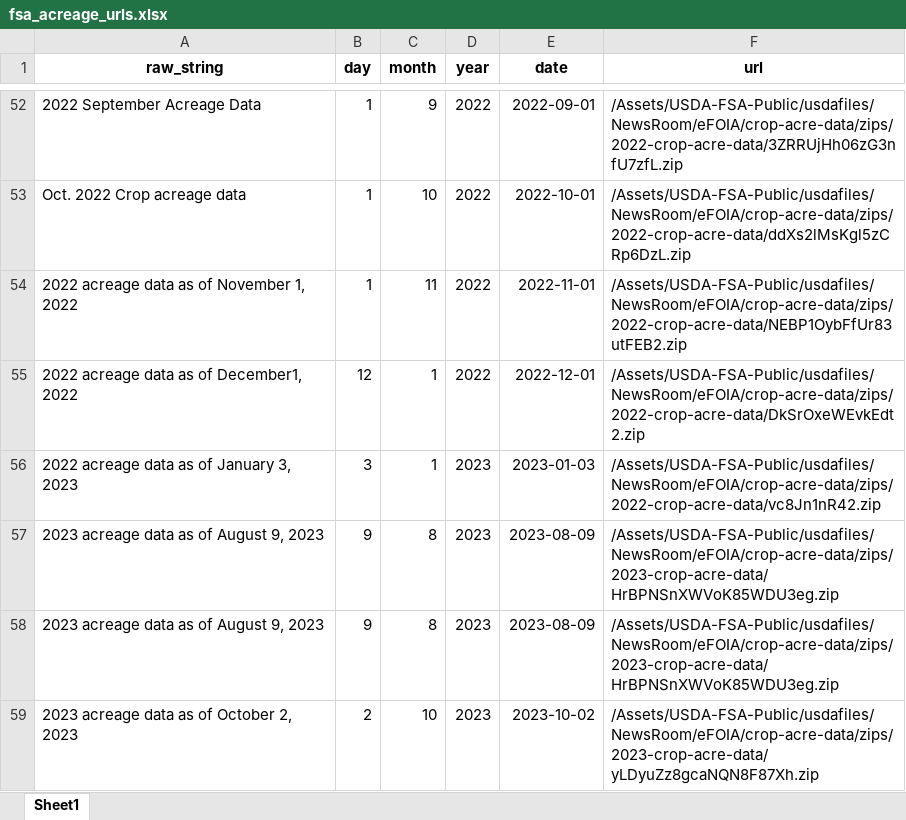
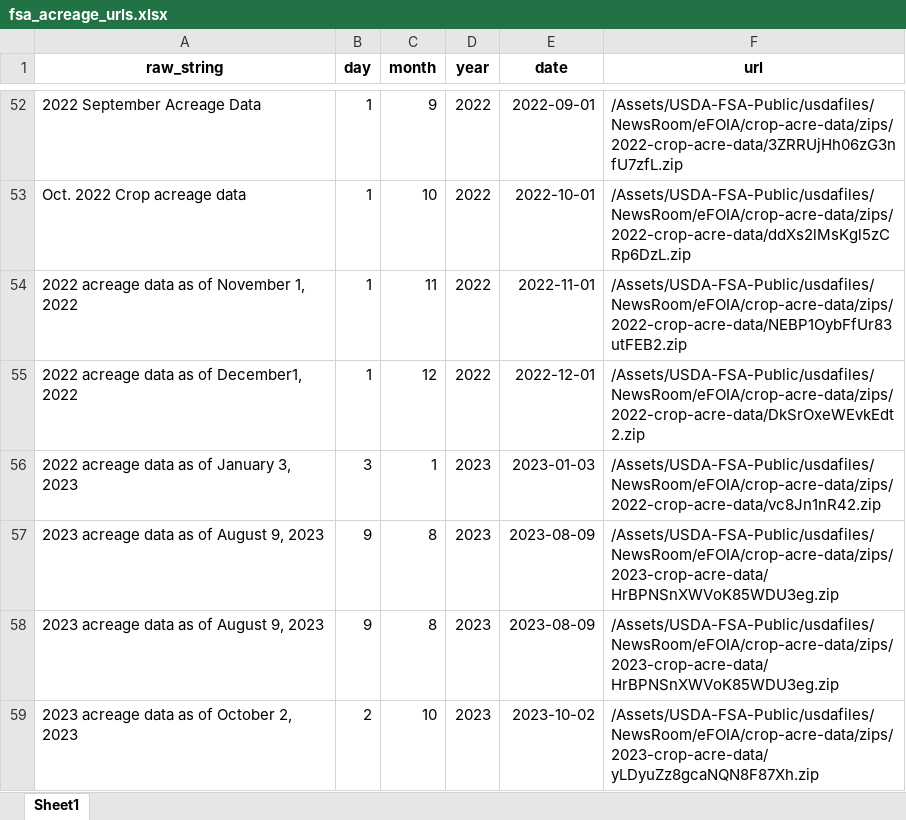
Before and after one commit to dylan-turner25/rfsa, an Excel workbook: data-raw/fsaCropAcreage/fsa_acreage_urls.xlsx, sheet Sheet1, drawn as a sheet; only a part is shown, gaps mark what is left out; values as stored, in another font and other column widths than the file's, no borders; the diff names each change by its address in the sheet, - before the commit and + after, or states it on an @@ line.

Commit message:
correcting wrong date in fsa_acreage_urls.xlsx

```diff
--- a/data-raw/fsaCropAcreage/fsa_acreage_urls.xlsx (sheet Sheet1)
+++ b/data-raw/fsaCropAcreage/fsa_acreage_urls.xlsx (sheet Sheet1)
-B55 (day): 12
+B55 (day): 1
-C55 (month): 1
+C55 (month): 12
```
Also changed, not shown: 3 other files.
